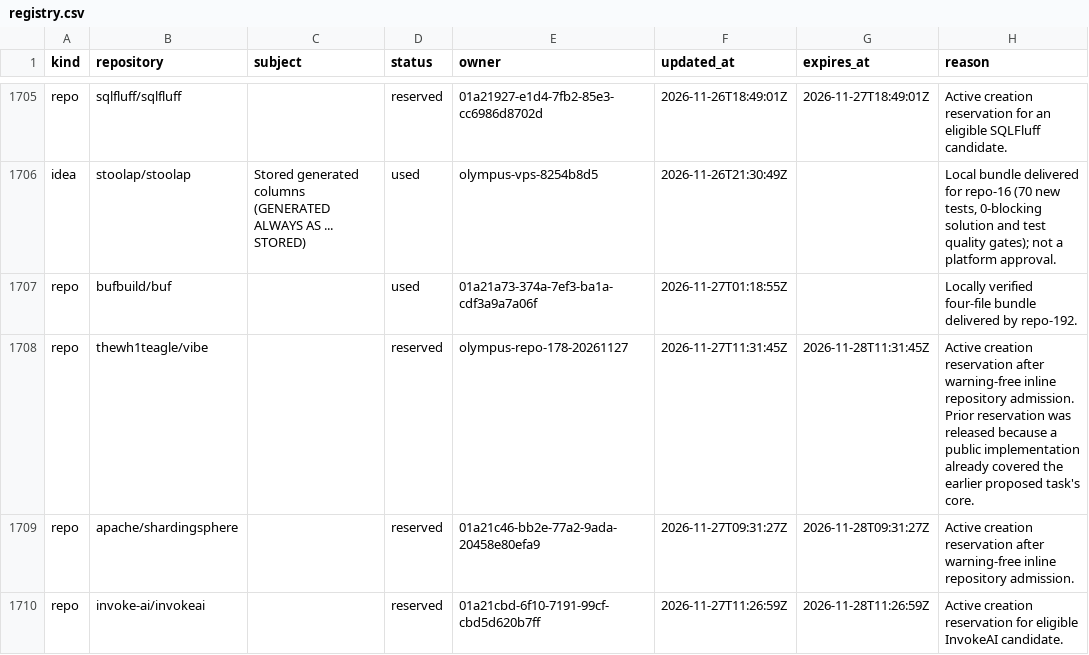
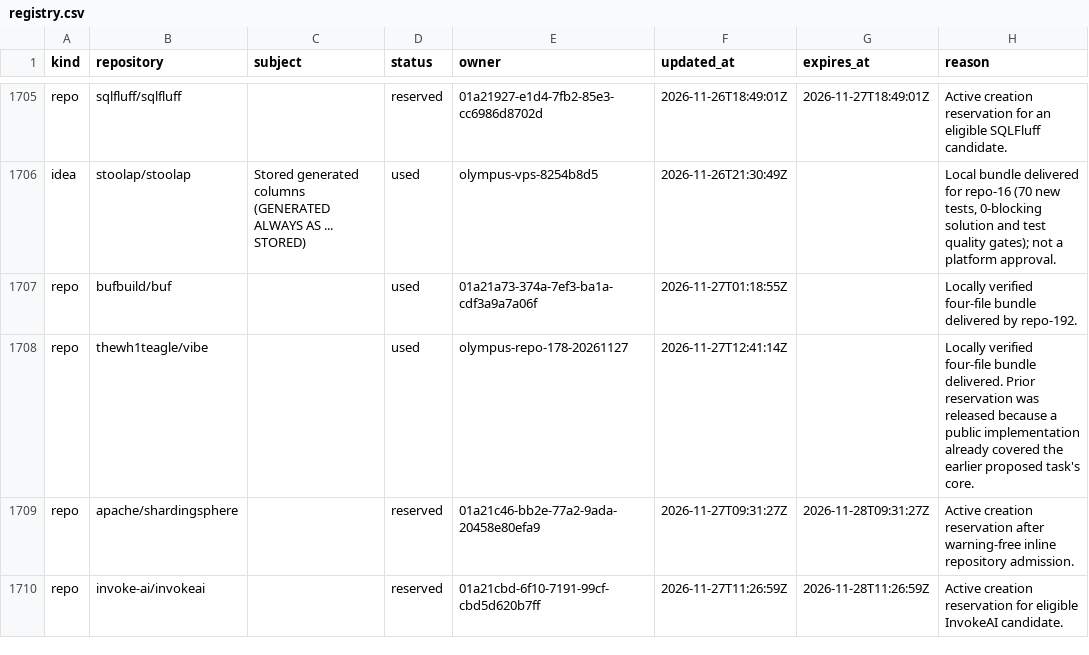
Before and after one commit to samridh-girdhar/disallowed-repos, a CSV file: registry.csv, drawn as a sheet; only a part is shown, gaps mark what is left out; the diff names each change by its address in the sheet, - before the commit and + after, or states it on an @@ line.

Commit message:
Record verified Vibe delivery for Olympus repo-178

```diff
--- a/registry.csv
+++ b/registry.csv
-D1708 (status): reserved
+D1708 (status): used
-F1708 (updated_at): 2026-11-27T11:31:45Z
+F1708 (updated_at): 2026-11-27T12:41:14Z
-G1708 (expires_at): 2026-11-28T11:31:45Z
+G1708 (expires_at): (empty)
-H1708 (reason): Active creation reservation after warning-free inline repository admission. Prior reservation…
+H1708 (reason): Locally verified four-file bundle delivered. Prior reservation…
```
